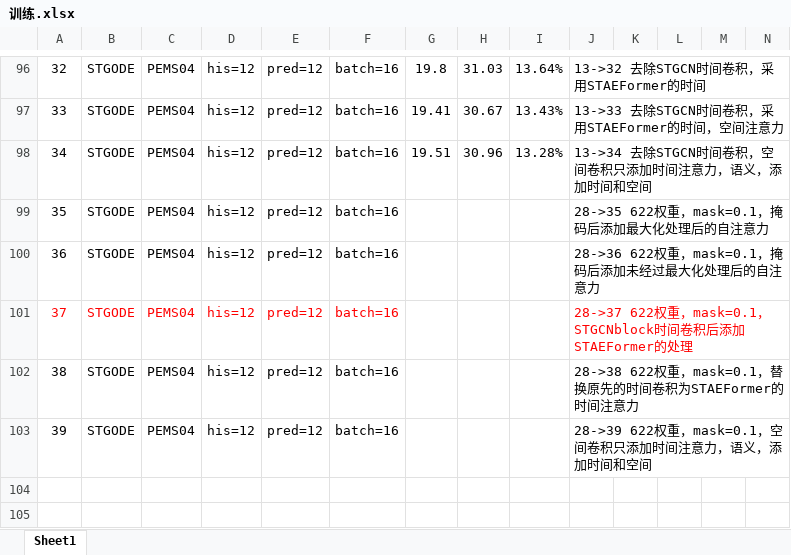
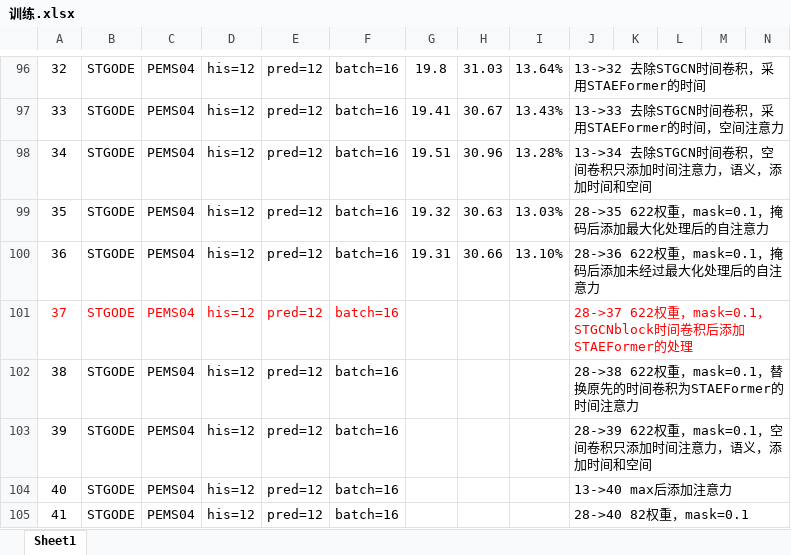
Before and after one commit to turmony/ModelInfo, an Excel workbook: 训练.xlsx, sheet Sheet1, drawn as a sheet; only a part is shown, gaps mark what is left out; values as stored, in another font and other column widths than the file's, no borders; rows hold the shown columns only; the diff names each change by its address in the sheet, - before the commit and + after, or states it on an @@ line.

Commit message:
add

```diff
--- a/训练.xlsx (sheet Sheet1)
+++ b/训练.xlsx (sheet Sheet1)
-G99: (empty)
+G99: 19.32
-H99: (empty)
+H99: 30.63
-I99: (empty)
+I99: 13.03%
-G100: (empty)
+G100: 19.31
-H100: (empty)
+H100: 30.66
-I100: (empty)
+I100: 13.10%
+row 104: 40 | STGODE | PEMS04 | his=12 | pred=12 | batch=16 |  |  |  | 13->40 max后添加注意力
+row 105: 41 | STGODE | PEMS04 | his=12 | pred=12 | batch=16 |  |  |  | 28->40 82权重，mask=0.1
```
